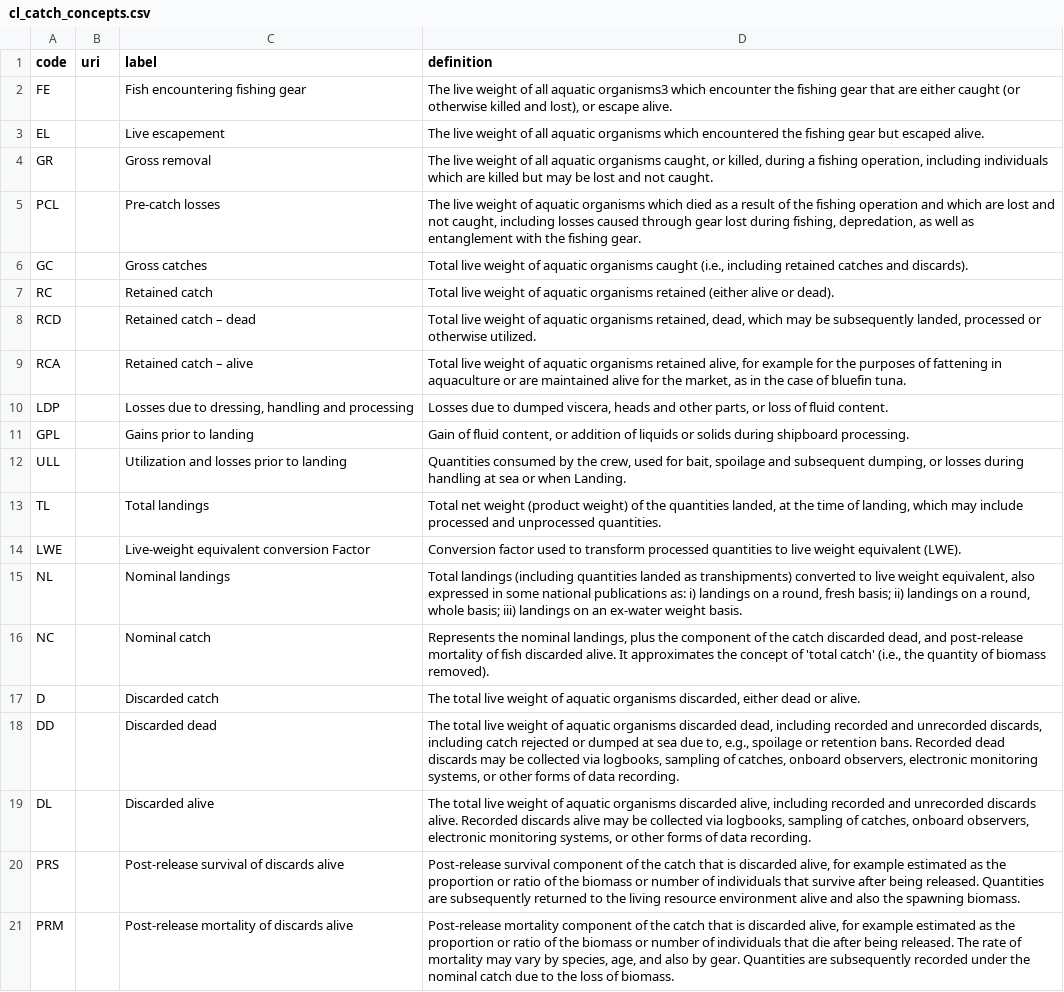
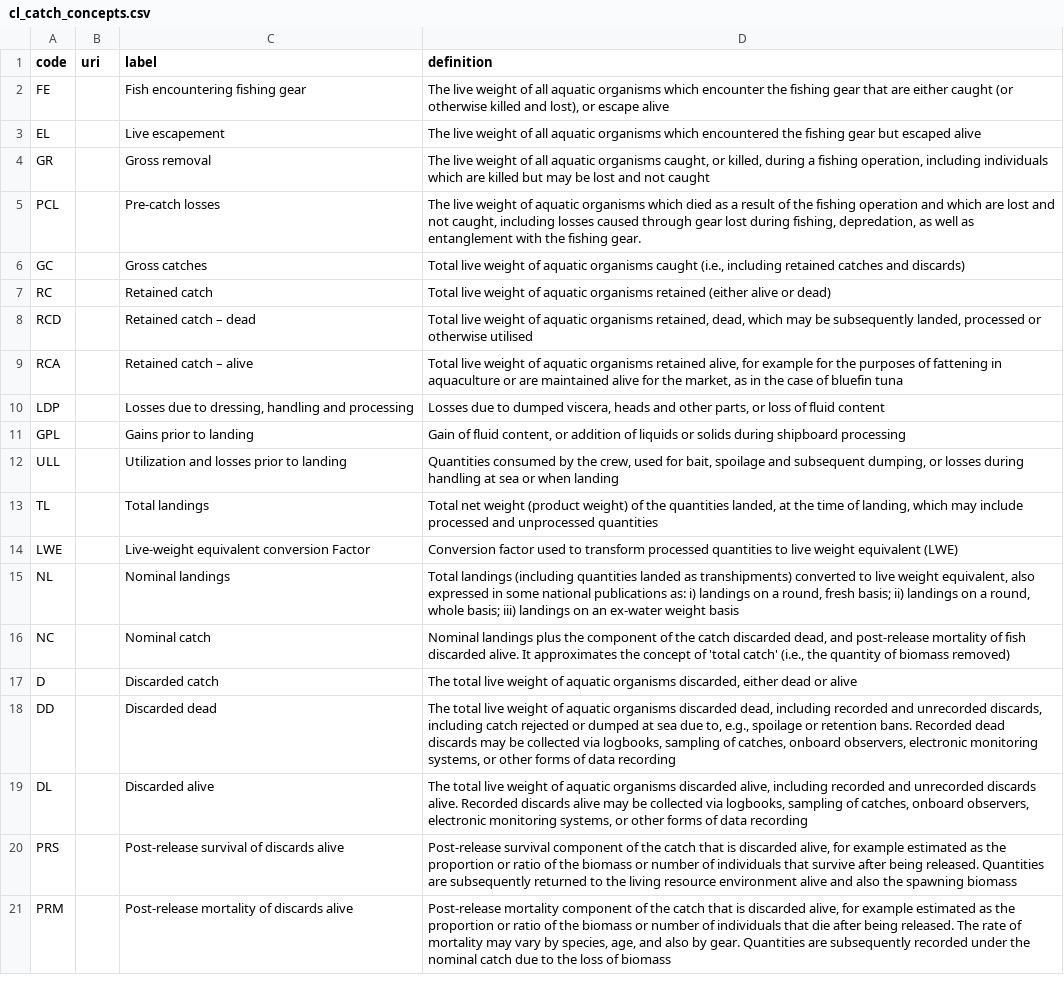
Before and after one commit to fdiwg/fdi-codelists, a CSV file: global/cwp/cl_catch_concepts.csv, drawn as a sheet; the diff names each change by its address in the sheet, - before the commit and + after, or states it on an @@ line.

Commit message:
Update cl_catch_concepts.csv
Minor edits

```diff
--- a/global/cwp/cl_catch_concepts.csv
+++ b/global/cwp/cl_catch_concepts.csv
-D2 (definition): …all aquatic organisms3 which encounter the fishing gear that are either caught (or otherwise killed and lost), or escape alive.
+D2 (definition): …all aquatic organisms which encounter the fishing gear that are either caught (or otherwise killed and lost), or escape alive
-D3 (definition): …but escaped alive.
+D3 (definition): …but escaped alive
-D4 (definition): …and not caught.
+D4 (definition): …and not caught
-D6 (definition): …catches and discards).
+D6 (definition): …catches and discards)
-D7 (definition): …alive or dead).
+D7 (definition): …alive or dead)
-D8 (definition): …or otherwise utilized.
+D8 (definition): …or otherwise utilised
-D9 (definition): …of bluefin tuna.
+D9 (definition): …of bluefin tuna
-D10 (definition): …of fluid content.
+D10 (definition): …of fluid content
-D11 (definition): …during shipboard processing.
+D11 (definition): …during shipboard processing
-D12 (definition): …or when Landing.
+D12 (definition): …or when landing
-D13 (definition): …and unprocessed quantities.
+D13 (definition): …and unprocessed quantities
-D14 (definition): …weight equivalent (LWE).
+D14 (definition): …weight equivalent (LWE)
-D15 (definition): …ex-water weight basis.
+D15 (definition): …ex-water weight basis
-D16 (definition): Represents the nominal landings, plus the component of the catch discarded dead, and post-release mortality of fish discarded alive. It approximates the concept of 'total catch' (i.e., the quantity of biomass removed).
+D16 (definition): Nominal landings plus the component of the catch discarded dead, and post-release mortality of fish discarded alive. It approximates the concept of 'total catch' (i.e., the quantity of biomass removed)
-D17 (definition): …dead or alive.
+D17 (definition): …dead or alive
-D18 (definition): …of data recording.
+D18 (definition): …of data recording
-D19 (definition): …of data recording.
+D19 (definition): …of data recording
-D20 (definition): …the spawning biomass.
+D20 (definition): …the spawning biomass
-D21 (definition): …loss of biomass.
+D21 (definition): …loss of biomass
```
